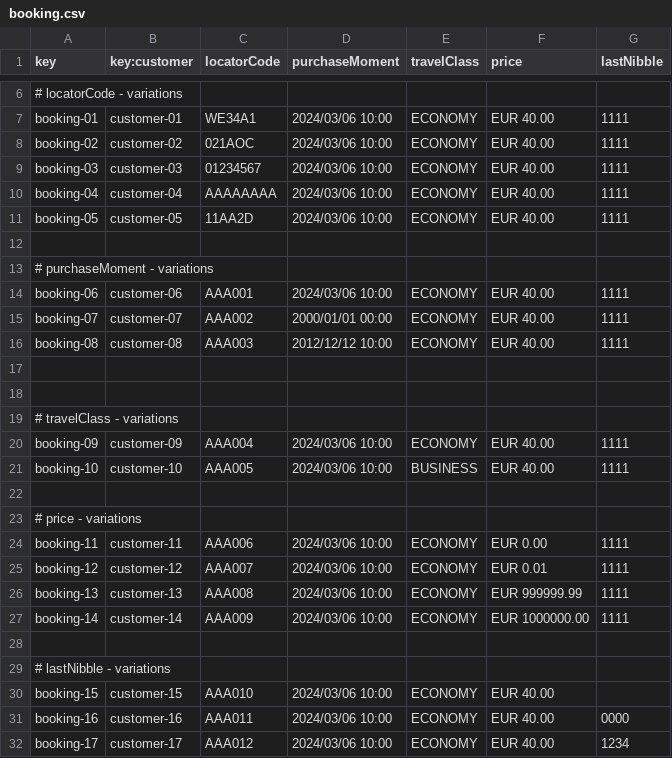
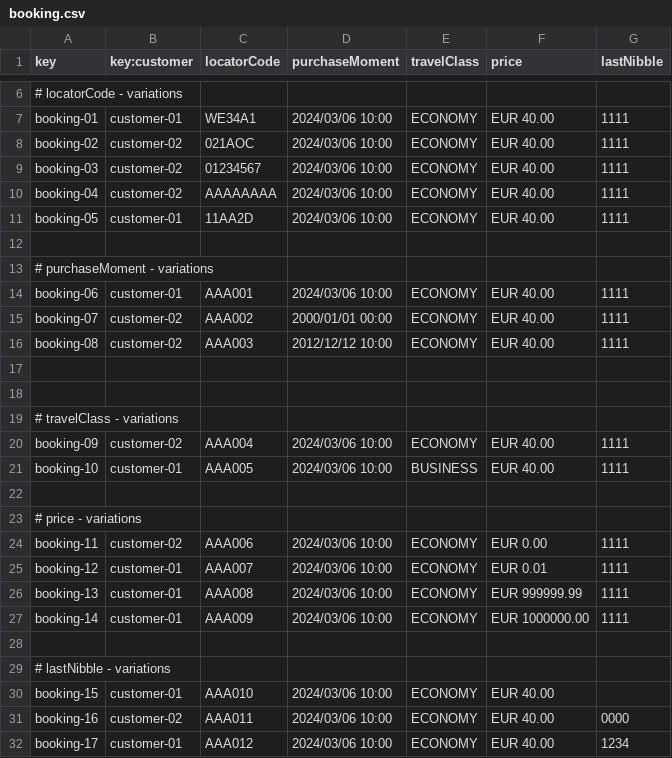
Before and after one commit to Davidvt04/Acme-ANS-C1.61, a CSV file: src/main/resources/WEB-INF/data/sample/booking.csv, drawn as a sheet; only a part is shown, gaps mark what is left out.

```diff
--- a/src/main/resources/WEB-INF/data/sample/booking.csv
+++ b/src/main/resources/WEB-INF/data/sample/booking.csv
@@ -8,10 +8,10 @@ booking-01,customer-01,WE34A1,2024/03/06 10:00,ECONOMY,EUR 40.00,1111
 booking-02,customer-02,021AOC,2024/03/06 10:00,ECONOMY,EUR 40.00,1111
-booking-03,customer-03,01234567,2024/03/06 10:00,ECONOMY,EUR 40.00,1111
-booking-04,customer-04,AAAAAAAA,2024/03/06 10:00,ECONOMY,EUR 40.00,1111
-booking-05,customer-05,11AA2D,2024/03/06 10:00,ECONOMY,EUR 40.00,1111
+booking-03,customer-02,01234567,2024/03/06 10:00,ECONOMY,EUR 40.00,1111
+booking-04,customer-02,AAAAAAAA,2024/03/06 10:00,ECONOMY,EUR 40.00,1111
+booking-05,customer-01,11AA2D,2024/03/06 10:00,ECONOMY,EUR 40.00,1111
 
 # purchaseMoment - variations
-booking-06,customer-06,AAA001,2024/03/06 10:00,ECONOMY,EUR 40.00,1111
-booking-07,customer-07,AAA002,2000/01/01 00:00,ECONOMY,EUR 40.00,1111
-booking-08,customer-08,AAA003,2012/12/12 10:00,ECONOMY,EUR 40.00,1111
+booking-06,customer-01,AAA001,2024/03/06 10:00,ECONOMY,EUR 40.00,1111
+booking-07,customer-02,AAA002,2000/01/01 00:00,ECONOMY,EUR 40.00,1111
+booking-08,customer-02,AAA003,2012/12/12 10:00,ECONOMY,EUR 40.00,1111
 
@@ -19,14 +19,14 @@ booking-08,customer-08,AAA003,2012/12/12 10:00,ECONOMY,EUR 40.00,1111
 # travelClass - variations
-booking-09,customer-09,AAA004,2024/03/06 10:00,ECONOMY,EUR 40.00,1111
-booking-10,customer-10,AAA005,2024/03/06 10:00,BUSINESS,EUR 40.00,1111
+booking-09,customer-02,AAA004,2024/03/06 10:00,ECONOMY,EUR 40.00,1111
+booking-10,customer-01,AAA005,2024/03/06 10:00,BUSINESS,EUR 40.00,1111
 
 # price - variations
-booking-11,customer-11,AAA006,2024/03/06 10:00,ECONOMY,EUR 0.00,1111
-booking-12,customer-12,AAA007,2024/03/06 10:00,ECONOMY,EUR 0.01,1111
-booking-13,customer-13,AAA008,2024/03/06 10:00,ECONOMY,EUR 999999.99,1111
-booking-14,customer-14,AAA009,2024/03/06 10:00,ECONOMY,EUR 1000000.00,1111
+booking-11,customer-02,AAA006,2024/03/06 10:00,ECONOMY,EUR 0.00,1111
+booking-12,customer-01,AAA007,2024/03/06 10:00,ECONOMY,EUR 0.01,1111
+booking-13,customer-01,AAA008,2024/03/06 10:00,ECONOMY,EUR 999999.99,1111
+booking-14,customer-01,AAA009,2024/03/06 10:00,ECONOMY,EUR 1000000.00,1111
 
 # lastNibble - variations
-booking-15,customer-15,AAA010,2024/03/06 10:00,ECONOMY,EUR 40.00,
-booking-16,customer-16,AAA011,2024/03/06 10:00,ECONOMY,EUR 40.00,0000
-booking-17,customer-17,AAA012,2024/03/06 10:00,ECONOMY,EUR 40.00,1234
+booking-15,customer-01,AAA010,2024/03/06 10:00,ECONOMY,EUR 40.00,
+booking-16,customer-02,AAA011,2024/03/06 10:00,ECONOMY,EUR 40.00,0000
+booking-17,customer-01,AAA012,2024/03/06 10:00,ECONOMY,EUR 40.00,1234
```
Also changed, not shown: src/main/resources/WEB-INF/data/sample/claim.csv, src/main/resources/WEB-INF/data/sample/customer.csv, 6 other files.
